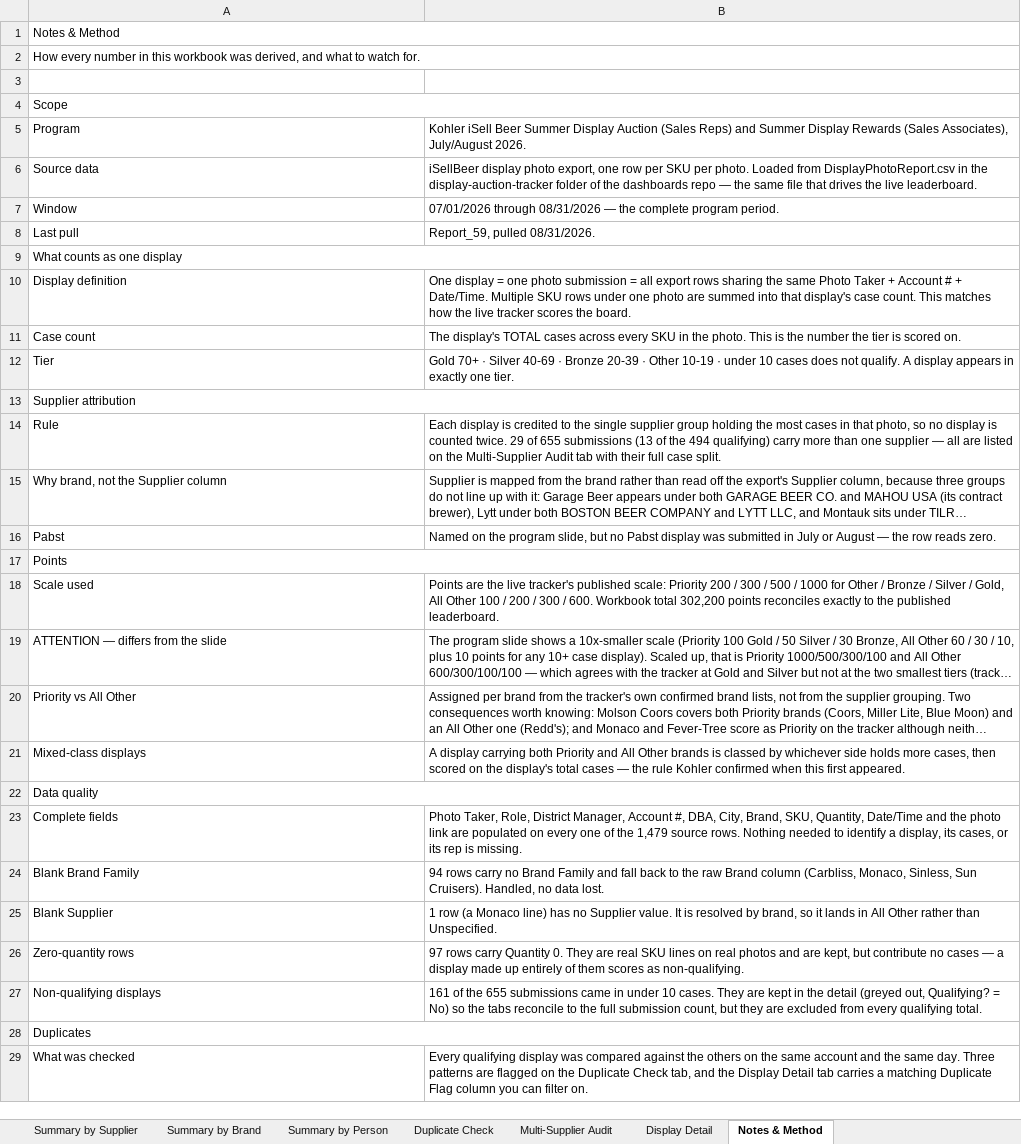
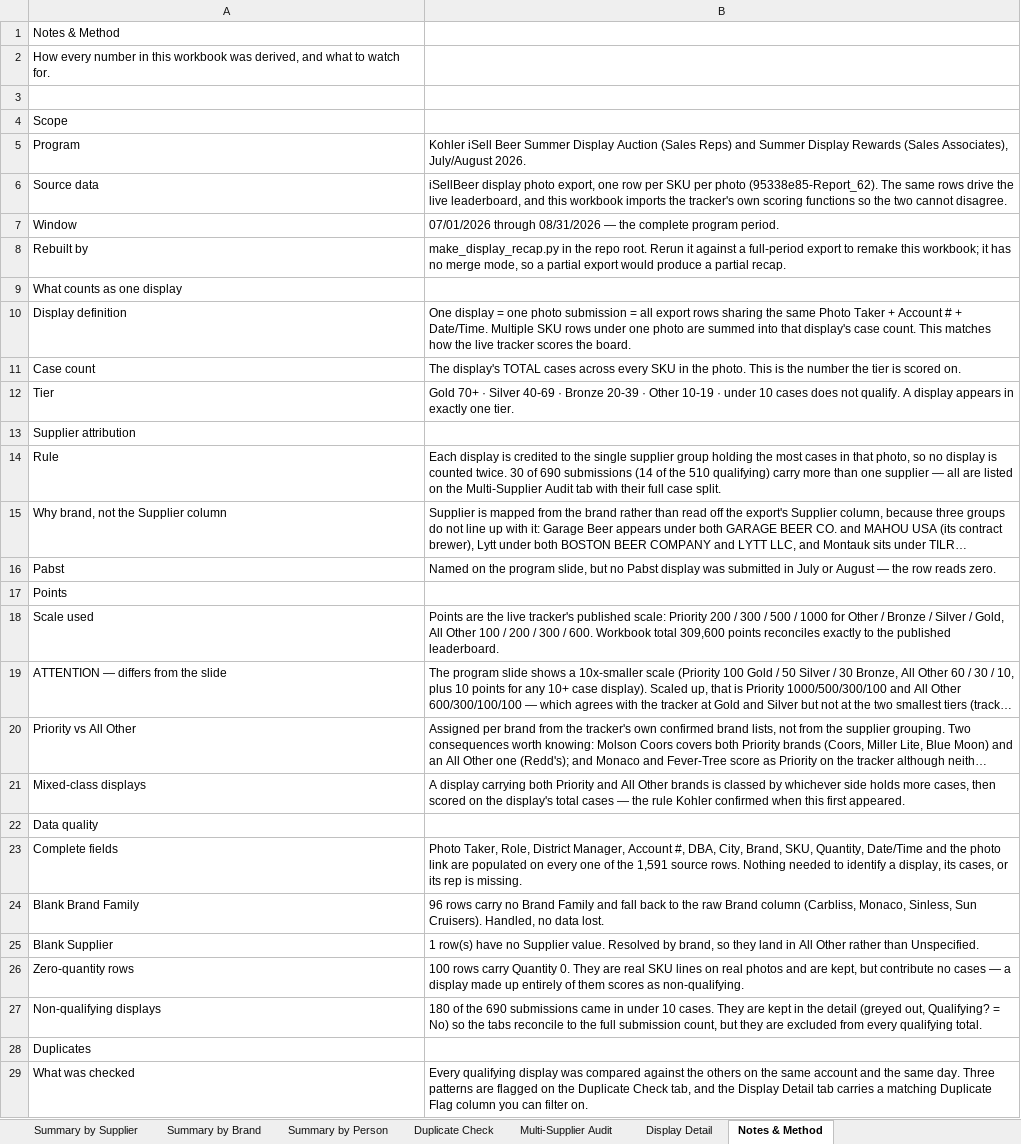
Before and after one commit to gavinsharkey5/Kohler-Dist-Master-Dashboard, an Excel workbook: Summer_Display_Auction_Jul-Aug_2026.xlsx, sheet Notes & Method, drawn as a sheet; only a part is shown; long unchanged cells end in …; values as stored, in another font and other column widths than the file's, no cell formats; removed rows and columns are numbered as before the commit, all else as after; the diff covers the shown part only; the diff names each change by its address in the sheet, - before the commit and + after, or states it on an @@ line.

```diff
--- a/Summer_Display_Auction_Jul-Aug_2026.xlsx (sheet Notes & Method)
+++ b/Summer_Display_Auction_Jul-Aug_2026.xlsx (sheet Notes & Method)
-A1:B1 merged
-A2:B2 merged
-A4:B4 merged
-B6: …SKU per photo. Loaded from DisplayPhotoReport.csv in the display-auction-tracker folder of the dashboards repo — the same file that drives the live leaderboard.
+B6: …SKU per photo (95338e85-Report_62). The same rows drive the live leaderboard, and this workbook imports the tracker's own scoring functions so the two cannot disagree.
-row 8: Last pull | Report_59, pulled 08/31/2026.
+row 8: Rebuilt by | make_display_recap.py in the repo root. Rerun it against a full-period export to remake this workbook; it has no merge mode, so a partial export would produce a partial recap.
-A9:B9 merged
-A13:B13 merged
-B14: …counted twice. 29 of 655 submissions (13 of the 494 qualifying) carry…
+B14: …counted twice. 30 of 690 submissions (14 of the 510 qualifying) carry…
-A17:B17 merged
-B18: …Workbook total 302,200 points reconciles…
+B18: …Workbook total 309,600 points reconciles…
-A22:B22 merged
-B23: …of the 1,479 source rows.…
+B23: …of the 1,591 source rows.…
-B24: 94 rows carry…
+B24: 96 rows carry…
-B25: 1 row (a Monaco line) has no Supplier value. It is resolved by brand, so it lands in All…
+B25: 1 row(s) have no Supplier value. Resolved by brand, so they land in All…
-B26: 97 rows carry…
+B26: 100 rows carry…
-B27: 161 of the 655 submissions came…
+B27: 180 of the 690 submissions came…
-A28:B28 merged
```
Also changed, not shown: 4 edited cells and merged cells elsewhere in this sheet, sheet Display Detail, sheet Duplicate Check, sheet Summary by Brand, sheet Summary by Supplier, sheet Summary by Person, sheet Multi-Supplier Audit, cell formats, 5 other files.
